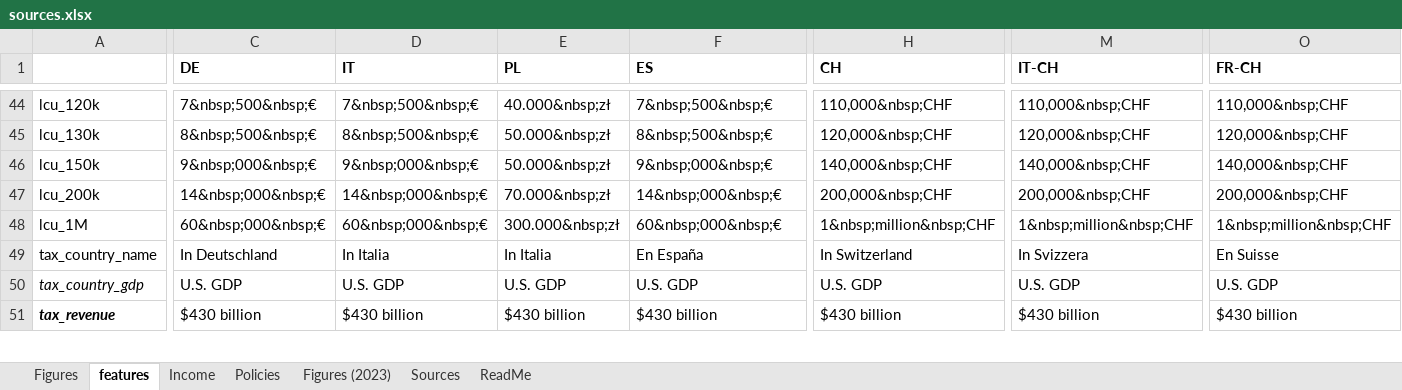
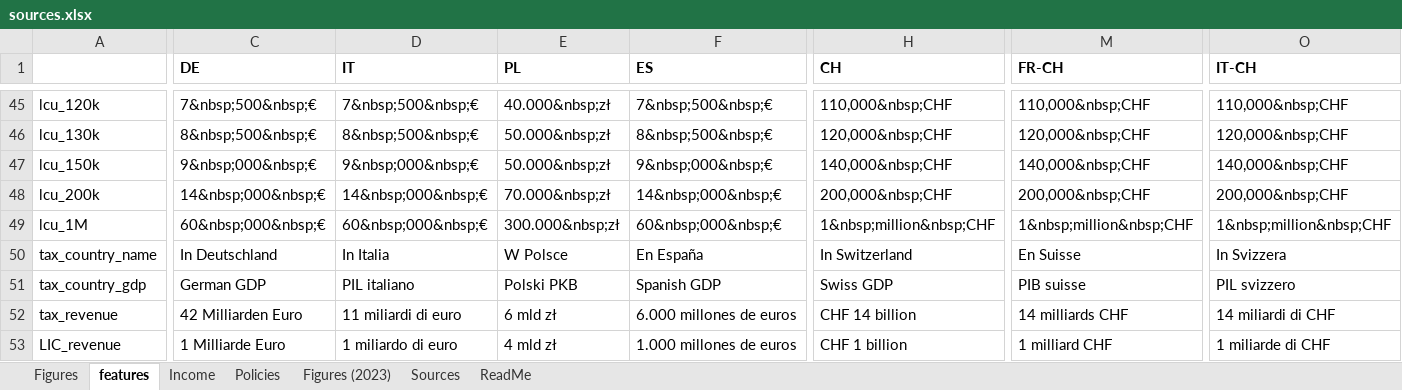
Before and after one commit to bixiou/robustness_global_redistr, an Excel workbook: questionnaire/sources.xlsx, sheet features, drawn as a sheet; only a part is shown, gaps mark what is left out; values as stored, in another font and other column widths than the file's, no borders; addresses are those after the commit; rows hold the shown columns only; the diff covers the shown part only; the diff names each change by its address in the sheet, - before the commit and + after, or states it on an @@ line.

Commit message:
sources translations

```diff
--- a/questionnaire/sources.xlsx (sheet features)
+++ b/questionnaire/sources.xlsx (sheet features)
-M1: IT-CH
+M1: FR-CH
-O1: FR-CH
+O1: IT-CH
-E50 (PL): In Italia
+E50 (PL): W Polsce
-M50 (FR-CH): In Svizzera
+M50 (FR-CH): En Suisse
-O50 (IT-CH): En Suisse
+O50 (IT-CH): In Svizzera
-A51:A52 italic: on
+A51:A52 italic: off
-C51 (DE): U.S. GDP
+C51 (DE): German GDP
-D51 (IT): U.S. GDP
+D51 (IT): PIL italiano
-E51 (PL): U.S. GDP
+E51 (PL): Polski PKB
-F51 (ES): U.S. GDP
+F51 (ES): Spanish GDP
-H51 (CH): U.S. GDP
+H51 (CH): Swiss GDP
-M51 (FR-CH): U.S. GDP
+M51 (FR-CH): PIB suisse
-O51 (IT-CH): U.S. GDP
+O51 (IT-CH): PIL svizzero
-A52 bold: on
+A52 bold: off
-C52 (DE): $430 billion
+C52 (DE): 42 Milliarden Euro
-D52 (IT): $430 billion
+D52 (IT): 11 miliardi di euro
-E52 (PL): $430 billion
+E52 (PL): 6 mld zł
-F52 (ES): $430 billion
+F52 (ES): 6.000 millones de euros
-H52 (CH): $430 billion
+H52 (CH): CHF 14 billion
-M52 (FR-CH): $430 billion
+M52 (FR-CH): 14 milliards CHF
-O52 (IT-CH): $430 billion
+O52 (IT-CH): 14 miliardi di CHF
+row 53: LIC_revenue | 1 Milliarde Euro | 1 miliardo di euro | 4 mld zł | 1.000 millones de euros | CHF 1 billion | 1 milliard CHF | 1 miliarde di CHF
```
Also changed, not shown: 1 added row, 287 edited cells and cell formats elsewhere in this sheet, sheet Figures, 10 other files.
